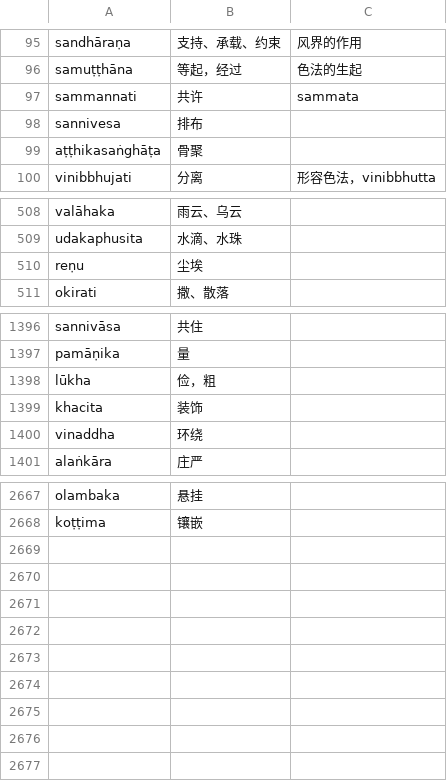
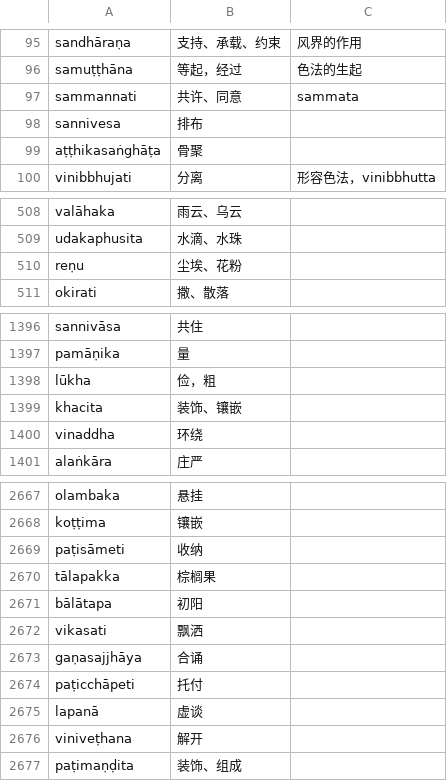
Before and after one commit to jhintr/nirutti, a CSV file: pada.csv, drawn as a sheet; only a part is shown, gaps mark what is left out.

Commit message:
update dict

```diff
--- a/pada.csv
+++ b/pada.csv
@@ -96,3 +96,3 @@ sandhāraṇa,支持、承载、约束,风界的作用
 samuṭṭhāna,等起，经过,色法的生起
-sammannati,共许,sammata
+sammannati,共许、同意,sammata
 sannivesa,排布,
@@ -509,3 +509,3 @@ valāhaka,雨云、乌云,
 udakaphusita,水滴、水珠,
-reṇu,尘埃,
+reṇu,尘埃、花粉,
 okirati,撒、散落,
@@ -1398,3 +1398,3 @@ pamāṇika,量,
 lūkha,俭，粗,
-khacita,装饰,
+khacita,装饰、镶嵌,
 vinaddha,环绕,
@@ -2668 +2668,10 @@ olambaka,悬挂,
 koṭṭima,镶嵌,
+paṭisāmeti,收纳,
+tālapakka,棕榈果,
+bālātapa,初阳,
+vikasati,飘洒,
+gaṇasajjhāya,合诵,
+paṭicchāpeti,托付,
+lapanā,虚谈,
+viniveṭhana,解开,
+paṭimaṇḍita,装饰、组成,
```
